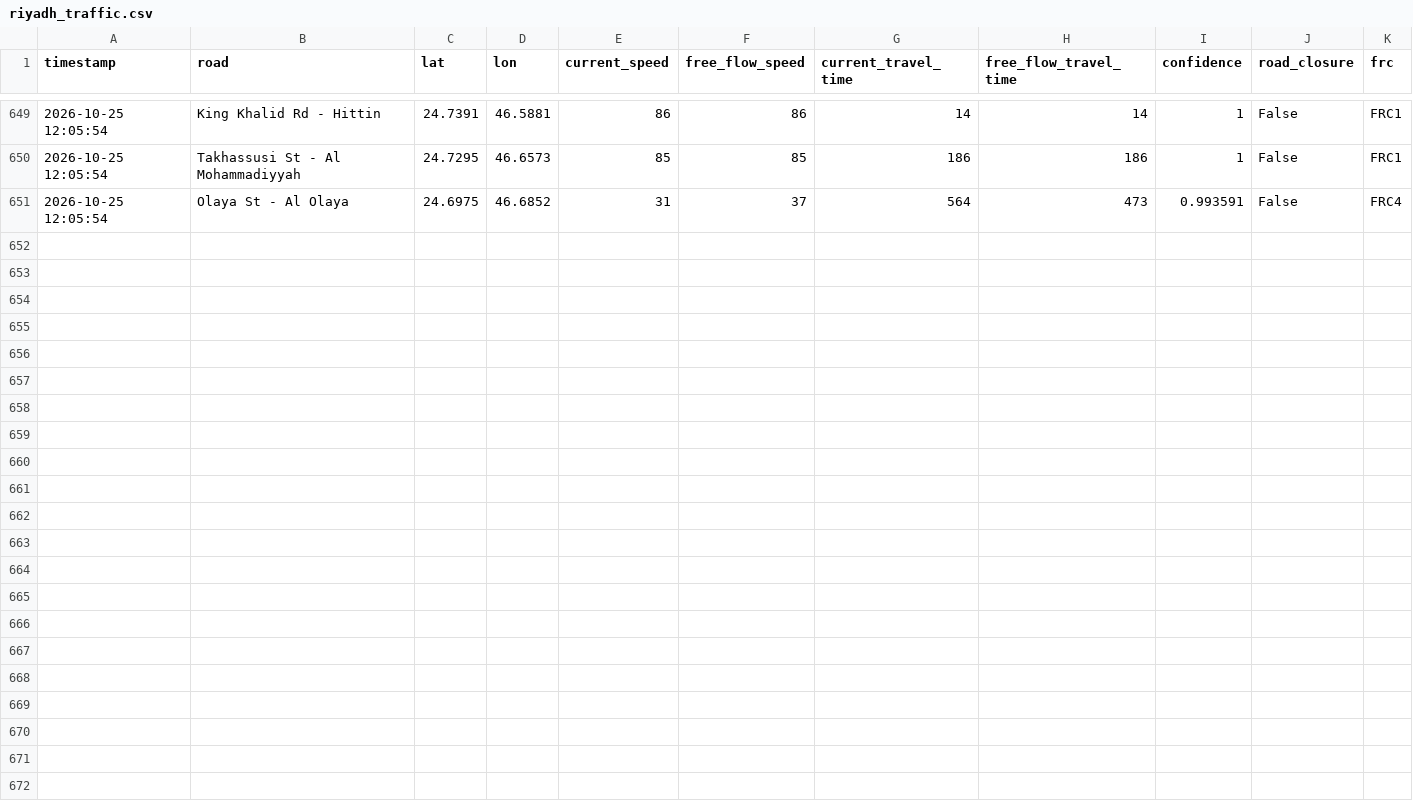
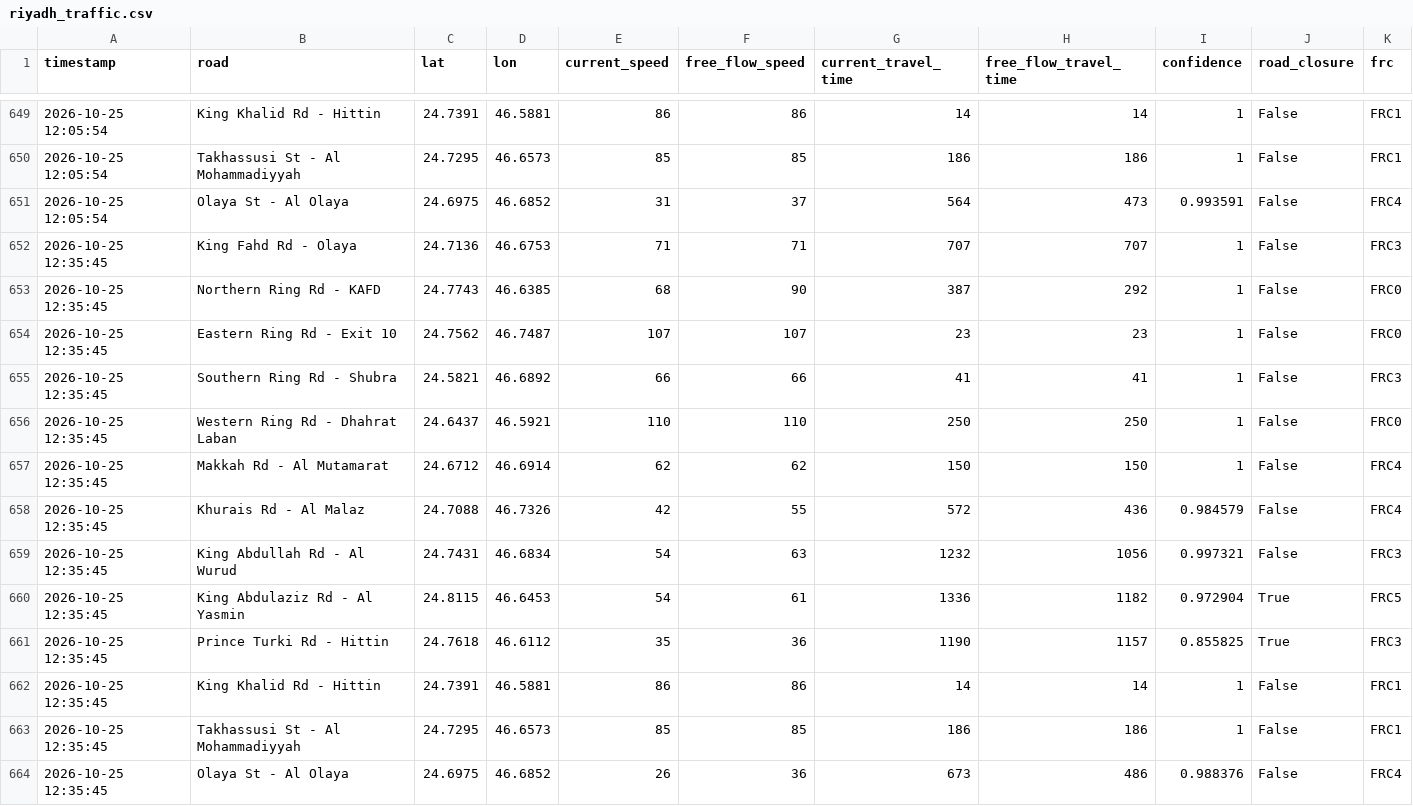
Before and after one commit to Faisal-Almusallam/GreenFlow, a CSV file: data/riyadh_traffic.csv, drawn as a sheet; only a part is shown, gaps mark what is left out.

```diff
--- a/data/riyadh_traffic.csv
+++ b/data/riyadh_traffic.csv
@@ -651 +651,14 @@ timestamp,road,lat,lon,current_speed,free_flow_speed,current_travel_time,free_fl
 2026-10-25 12:05:54,Olaya St - Al Olaya,24.6975,46.6852,31,37,564,473,0.993591,False,FRC4
+2026-10-25 12:35:45,King Fahd Rd - Olaya,24.7136,46.6753,71,71,707,707,1,False,FRC3
+2026-10-25 12:35:45,Northern Ring Rd - KAFD,24.7743,46.6385,68,90,387,292,1,False,FRC0
+2026-10-25 12:35:45,Eastern Ring Rd - Exit 10,24.7562,46.7487,107,107,23,23,1,False,FRC0
+2026-10-25 12:35:45,Southern Ring Rd - Shubra,24.5821,46.6892,66,66,41,41,1,False,FRC3
+2026-10-25 12:35:45,Western Ring Rd - Dhahrat Laban,24.6437,46.5921,110,110,250,250,1,False,FRC0
+2026-10-25 12:35:45,Makkah Rd - Al Mutamarat,24.6712,46.6914,62,62,150,150,1,False,FRC4
+2026-10-25 12:35:45,Khurais Rd - Al Malaz,24.7088,46.7326,42,55,572,436,0.984579,False,FRC4
+2026-10-25 12:35:45,King Abdullah Rd - Al Wurud,24.7431,46.6834,54,63,1232,1056,0.997321,False,FRC3
+2026-10-25 12:35:45,King Abdulaziz Rd - Al Yasmin,24.8115,46.6453,54,61,1336,1182,0.972904,True,FRC5
+2026-10-25 12:35:45,Prince Turki Rd - Hittin,24.7618,46.6112,35,36,1190,1157,0.855825,True,FRC3
+2026-10-25 12:35:45,King Khalid Rd - Hittin,24.7391,46.5881,86,86,14,14,1,False,FRC1
+2026-10-25 12:35:45,Takhassusi St - Al Mohammadiyyah,24.7295,46.6573,85,85,186,186,1,False,FRC1
+2026-10-25 12:35:45,Olaya St - Al Olaya,24.6975,46.6852,26,36,673,486,0.988376,False,FRC4
```
